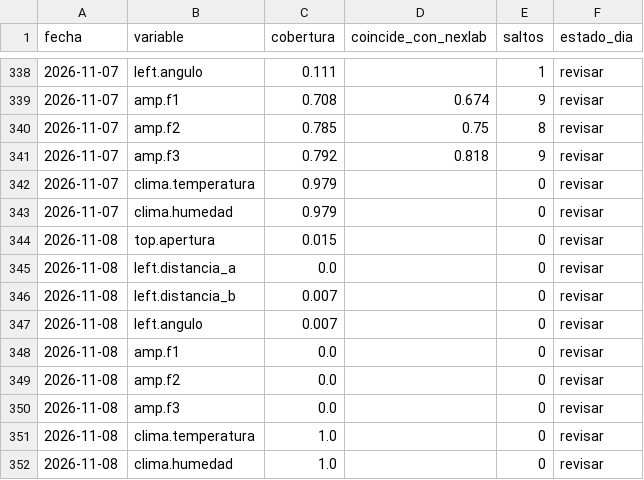
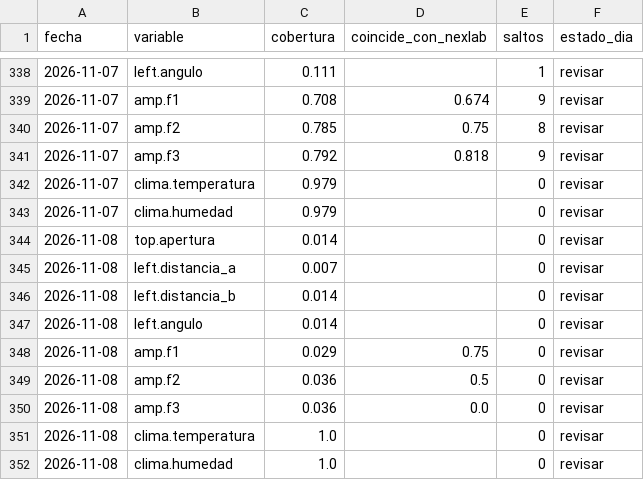
Before and after one commit to Andyyff/tesis-saman, a CSV file: datos/powerbi/calidad.csv, drawn as a sheet; only a part is shown, gaps mark what is left out.

```diff
--- a/datos/powerbi/calidad.csv
+++ b/datos/powerbi/calidad.csv
@@ -343,9 +343,9 @@ fecha,variable,cobertura,coincide_con_nexlab,saltos,estado_dia
 2026-11-07,clima.humedad,0.979,,0,revisar
-2026-11-08,top.apertura,0.015,,0,revisar
-2026-11-08,left.distancia_a,0.0,,0,revisar
-2026-11-08,left.distancia_b,0.007,,0,revisar
-2026-11-08,left.angulo,0.007,,0,revisar
-2026-11-08,amp.f1,0.0,,0,revisar
-2026-11-08,amp.f2,0.0,,0,revisar
-2026-11-08,amp.f3,0.0,,0,revisar
+2026-11-08,top.apertura,0.014,,0,revisar
+2026-11-08,left.distancia_a,0.007,,0,revisar
+2026-11-08,left.distancia_b,0.014,,0,revisar
+2026-11-08,left.angulo,0.014,,0,revisar
+2026-11-08,amp.f1,0.029,0.75,0,revisar
+2026-11-08,amp.f2,0.036,0.5,0,revisar
+2026-11-08,amp.f3,0.036,0.0,0,revisar
 2026-11-08,clima.temperatura,1.0,,0,revisar
```
Also changed, not shown: datos/lecturas/amp/2026-11-08.csv, datos/lecturas/left/2026-11-08.csv, 7 other files.
